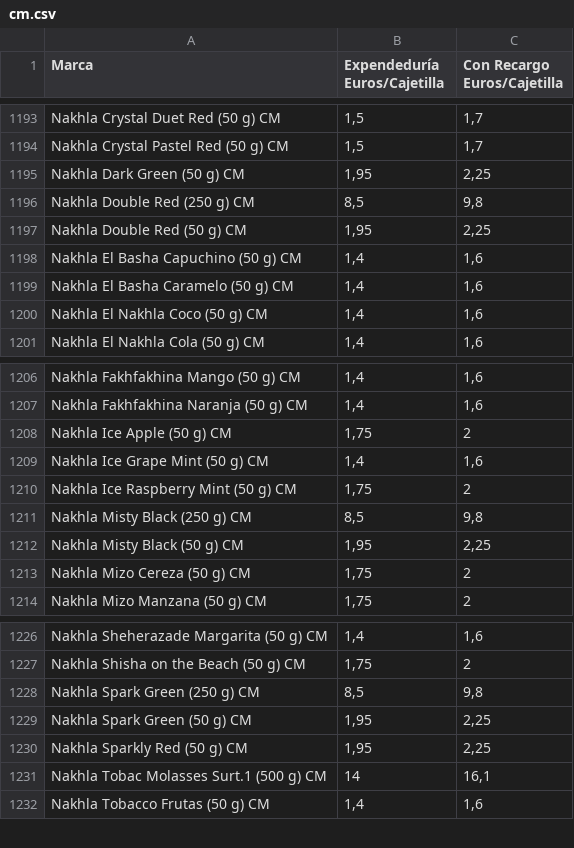
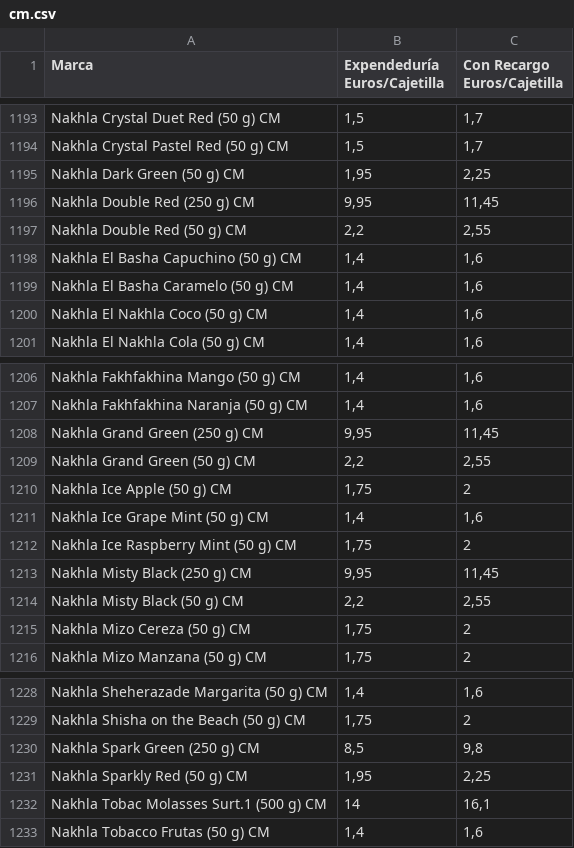
Before and after one commit to Dionakra/pipe-tobacco, a CSV file: public/csv/cm.csv, drawn as a sheet; only a part is shown, gaps mark what is left out.

```diff
--- a/public/csv/cm.csv
+++ b/public/csv/cm.csv
@@ -1195,4 +1195,4 @@ Nakhla Crystal Pastel Red (50 g) CM;1,5;1,7
 Nakhla Dark Green (50 g) CM;1,95;2,25
-Nakhla Double Red (250 g) CM;8,5;9,8
-Nakhla Double Red (50 g) CM;1,95;2,25
+Nakhla Double Red (250 g) CM;9,95;11,45
+Nakhla Double Red (50 g) CM;2,2;2,55
 Nakhla El Basha Capuchino (50 g) CM;1,4;1,6
@@ -1207,2 +1207,4 @@ Nakhla Fakhfakhina Mango (50 g) CM;1,4;1,6
 Nakhla Fakhfakhina Naranja (50 g) CM;1,4;1,6
+Nakhla Grand Green (250 g) CM;9,95;11,45
+Nakhla Grand Green (50 g) CM;2,2;2,55
 Nakhla Ice Apple (50 g) CM;1,75;2
@@ -1210,4 +1212,4 @@ Nakhla Ice Grape Mint (50 g) CM;1,4;1,6
 Nakhla Ice Raspberry Mint (50 g) CM;1,75;2
-Nakhla Misty Black (250 g) CM;8,5;9,8
-Nakhla Misty Black (50 g) CM;1,95;2,25
+Nakhla Misty Black (250 g) CM;9,95;11,45
+Nakhla Misty Black (50 g) CM;2,2;2,55
 Nakhla Mizo Cereza (50 g) CM;1,75;2
@@ -1228,3 +1230,2 @@ Nakhla Shisha on the Beach (50 g) CM;1,75;2
 Nakhla Spark Green (250 g) CM;8,5;9,8
-Nakhla Spark Green (50 g) CM;1,95;2,25
 Nakhla Sparkly Red (50 g) CM;1,95;2,25
```
Also changed, not shown: public/csv/pb.csv, 6 other files.
